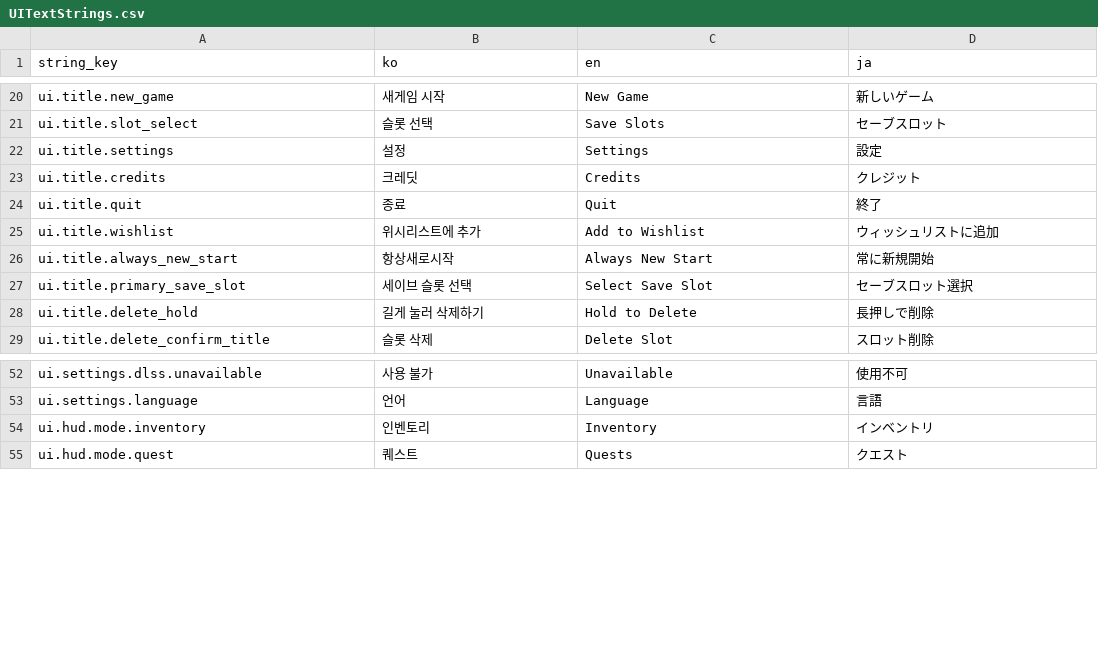
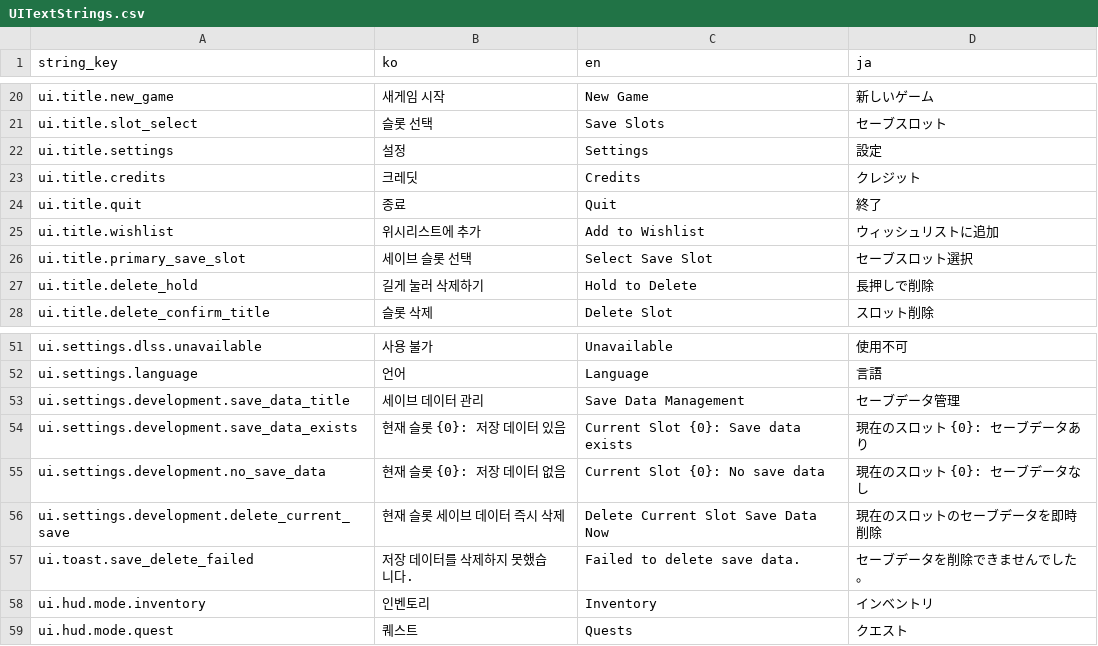
Before and after one commit to octopus7/extraction_shooter, a CSV file: TunaSweeper/Content/Data/UITextStrings.csv, drawn as a sheet; only a part is shown, gaps mark what is left out.

Commit message:
Move save deletion to development settings

```diff
--- a/TunaSweeper/Content/Data/UITextStrings.csv
+++ b/TunaSweeper/Content/Data/UITextStrings.csv
@@ -25,3 +25,2 @@ ui.title.quit,종료,Quit,終了
 ui.title.wishlist,위시리스트에 추가,Add to Wishlist,ウィッシュリストに追加
-ui.title.always_new_start,항상새로시작,Always New Start,常に新規開始
 ui.title.primary_save_slot,세이브 슬롯 선택,Select Save Slot,セーブスロット選択
@@ -53,2 +52,7 @@ ui.settings.dlss.unavailable,사용 불가,Unavailable,使用不可
 ui.settings.language,언어,Language,言語
+ui.settings.development.save_data_title,세이브 데이터 관리,Save Data Management,セーブデータ管理
+ui.settings.development.save_data_exists,현재 슬롯 {0}: 저장 데이터 있음,Current Slot {0}: Save data exists,現在のスロット {0}: セーブデータあり
+ui.settings.development.no_save_data,현재 슬롯 {0}: 저장 데이터 없음,Current Slot {0}: No save data,現在のスロット {0}: セーブデータなし
+ui.settings.development.delete_current_save,현재 슬롯 세이브 데이터 즉시 삭제,Delete Current Slot Save Data Now,現在のスロットのセーブデータを即時削除
+ui.toast.save_delete_failed,저장 데이터를 삭제하지 못했습니다.,Failed to delete save data.,セーブデータを削除できませんでした。
 ui.hud.mode.inventory,인벤토리,Inventory,インベントリ
```
Also changed, not shown: 10 other files.
